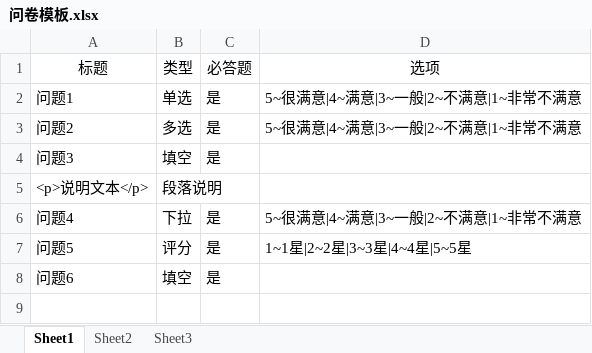
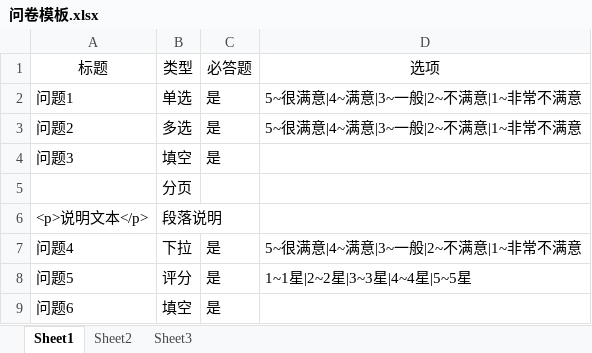
Before and after one commit to GitHubYX1/questionnaire-survey, an Excel workbook: public/问卷模板.xlsx, sheet Sheet1, drawn as a sheet; values as stored, in another font and other column widths than the file's, no borders; the diff names each change by its address in the sheet, - before the commit and + after, or states it on an @@ line.

```diff
--- a/public/问卷模板.xlsx (sheet Sheet1)
+++ b/public/问卷模板.xlsx (sheet Sheet1)
+row 5:  | 分页
```
Also changed, not shown: 3 other files.
